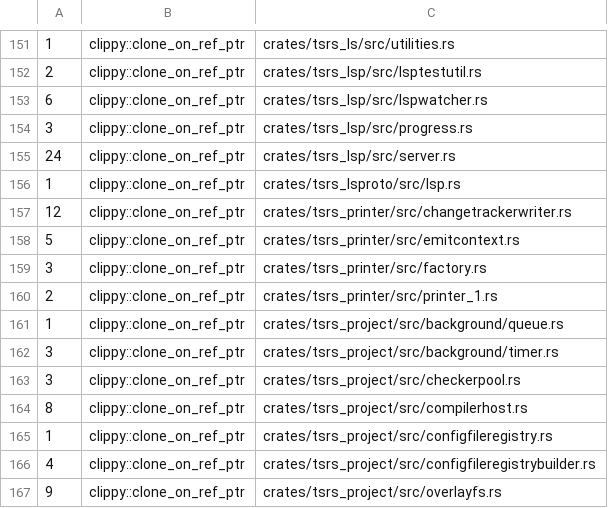
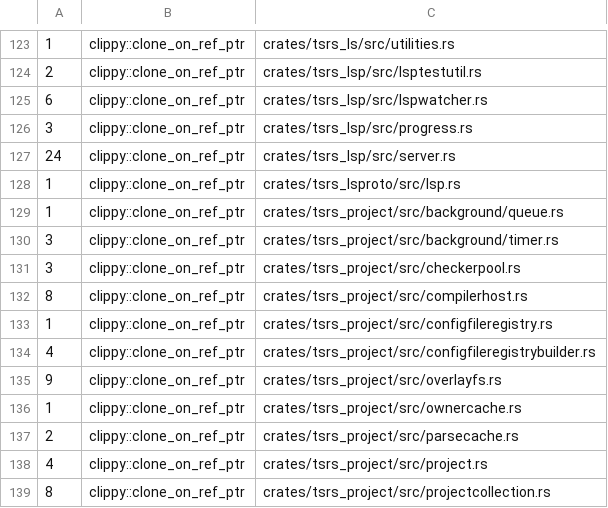
Before and after one commit to maschwenk/tsrs, a TSV file: tools/lint/baseline.tsv, drawn as a sheet; only a part is shown, gaps mark what is left out; the shorter side is filled out with more unchanged rows; the diff covers the shown part only.

```diff
--- a/tools/lint/baseline.tsv
+++ b/tools/lint/baseline.tsv
@@ -156,6 +128,2 @@
 1	clippy::clone_on_ref_ptr	crates/tsrs_lsproto/src/lsp.rs
-12	clippy::clone_on_ref_ptr	crates/tsrs_printer/src/changetrackerwriter.rs
-5	clippy::clone_on_ref_ptr	crates/tsrs_printer/src/emitcontext.rs
-3	clippy::clone_on_ref_ptr	crates/tsrs_printer/src/factory.rs
-2	clippy::clone_on_ref_ptr	crates/tsrs_printer/src/printer_1.rs
 1	clippy::clone_on_ref_ptr	crates/tsrs_project/src/background/queue.rs
```
Also changed, not shown: 47 removed rows elsewhere in this file, 50 other files.
